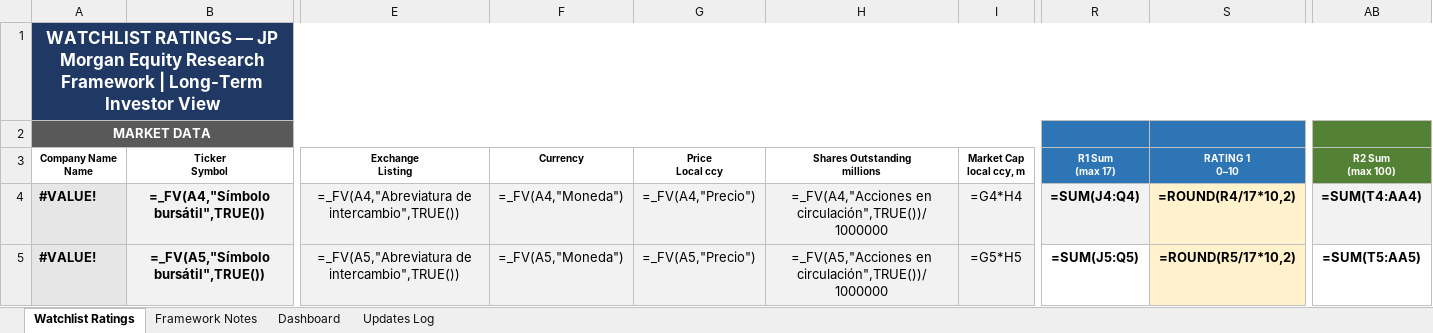
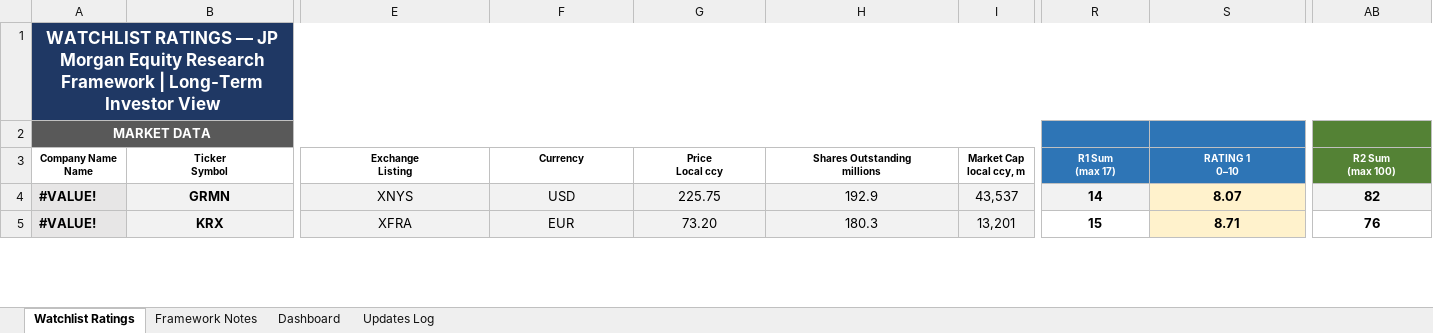
Before and after one commit to boletix/watchlist-dashboard, an Excel workbook: data/raw/watchlist_ratings.xlsx, sheet Watchlist Ratings, drawn as a sheet; only a part is shown, gaps mark what is left out; values as stored, in another font and other column widths than the file's, no borders; formulas without a stored value are shown as written; the diff covers the shown part only; the diff names each change by its address in the sheet, - before the commit and + after, or states it on an @@ line.

Commit message:
fix last error on tickers company

```diff
--- a/data/raw/watchlist_ratings.xlsx (sheet Watchlist Ratings)
+++ b/data/raw/watchlist_ratings.xlsx (sheet Watchlist Ratings)
-B4 (Ticker Symbol): =_FV(A4,"Símbolo bursátil",TRUE())
+B4 (Ticker Symbol): GRMN
-E4 (Exchange Listing): =_FV(A4,"Abreviatura de intercambio",TRUE())
+E4 (Exchange Listing): XNYS
-F4 (Currency): =_FV(A4,"Moneda")
+F4 (Currency): USD
-G4 (Price Local ccy): =_FV(A4,"Precio")
+G4 (Price Local ccy): 225.75
-H4 (Shares Outstanding millions): =_FV(A4,"Acciones en circulación",TRUE())/1000000
+H4 (Shares Outstanding millions): 192.9
-I4 (Market Cap local ccy, m): =G4*H4
+I4 (Market Cap local ccy, m): 43,537
-R4 (R1 Sum (max 17)): =SUM(J4:Q4)
+R4 (R1 Sum (max 17)): 14
-S4 (RATING 1 0–10): =ROUND(R4/17*10,2)
+S4 (RATING 1 0–10): 8.07
-AB4 (R2 Sum (max 100)): =SUM(T4:AA4)
+AB4 (R2 Sum (max 100)): 82
-B5 (Ticker Symbol): =_FV(A5,"Símbolo bursátil",TRUE())
+B5 (Ticker Symbol): KRX
-E5 (Exchange Listing): =_FV(A5,"Abreviatura de intercambio",TRUE())
+E5 (Exchange Listing): XFRA
-F5 (Currency): =_FV(A5,"Moneda")
+F5 (Currency): EUR
-G5 (Price Local ccy): =_FV(A5,"Precio")
+G5 (Price Local ccy): 73.20
-H5 (Shares Outstanding millions): =_FV(A5,"Acciones en circulación",TRUE())/1000000
+H5 (Shares Outstanding millions): 180.3
-I5 (Market Cap local ccy, m): =G5*H5
+I5 (Market Cap local ccy, m): 13,201
-R5 (R1 Sum (max 17)): =SUM(J5:Q5)
+R5 (R1 Sum (max 17)): 15
-S5 (RATING 1 0–10): =ROUND(R5/17*10,2)
+S5 (RATING 1 0–10): 8.71
-AB5 (R2 Sum (max 100)): =SUM(T5:AA5)
+AB5 (R2 Sum (max 100)): 76
```
Also changed, not shown: 1572 edited cells and cell formats elsewhere in this sheet, sheet Dashboard, sheet Framework Notes, hidden cells, charts or pictures, 5 other files.
